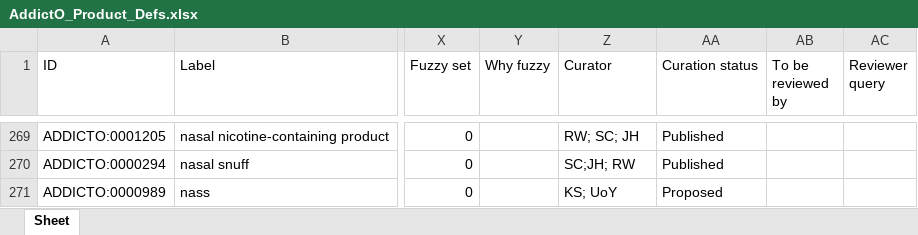
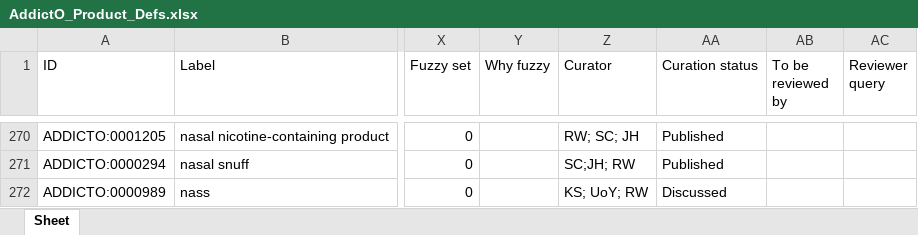
Before and after one commit to addicto-org/addiction-ontology, an Excel workbook: inputs/AddictO_Product_Defs.xlsx, sheet Sheet, drawn as a sheet; only a part is shown, gaps mark what is left out; values as stored, in another font and other column widths than the file's, no cell formats; addresses are those after the commit; the diff covers the shown part only; the diff names each change by its address in the sheet, - before the commit and + after, or states it on an @@ line.

```diff
--- a/inputs/AddictO_Product_Defs.xlsx (sheet Sheet)
+++ b/inputs/AddictO_Product_Defs.xlsx (sheet Sheet)
-Z272 (Curator): KS; UoY
+Z272 (Curator): KS; UoY; RW
-AA272 (Curation status): Proposed
+AA272 (Curation status): Discussed
```
Also changed, not shown: 4 added rows, 2 removed rows and 65 edited cells elsewhere in this sheet, cell formats.
